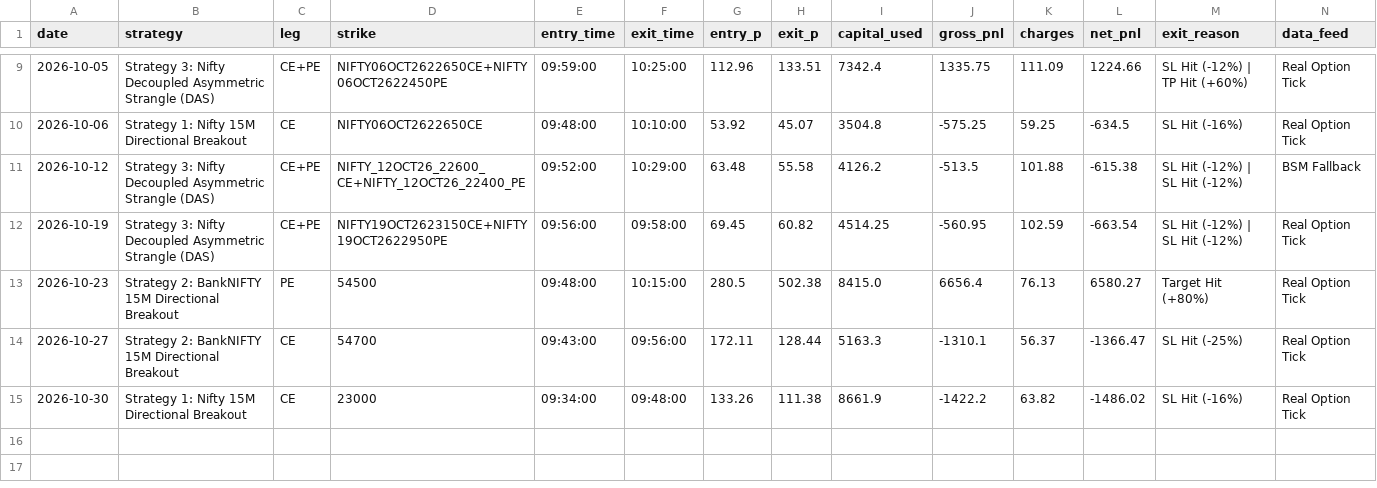
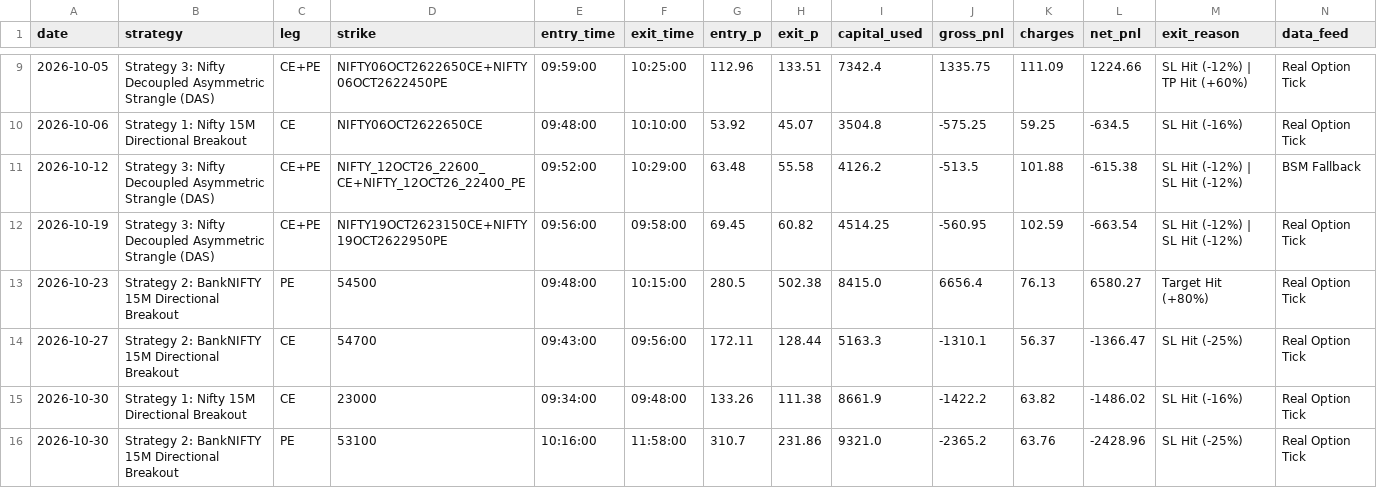
Before and after one commit to don9116969-cmd/NF-OP, a CSV file: data/trade_journal.csv, drawn as a sheet; only a part is shown, gaps mark what is left out.

```diff
--- a/data/trade_journal.csv
+++ b/data/trade_journal.csv
@@ -15 +15,2 @@ date,strategy,leg,strike,entry_time,exit_time,entry_p,exit_p,capital_used,gross_
 2026-10-30,Strategy 1: Nifty 15M Directional Breakout,CE,23000,09:34:00,09:48:00,133.26,111.38,8661.9,-1422.2,63.82,-1486.02,SL Hit (-16%),Real Option Tick
+2026-10-30,Strategy 2: BankNIFTY 15M Directional Breakout,PE,53100,10:16:00,11:58:00,310.7,231.86,9321.0,-2365.2,63.76,-2428.96,SL Hit (-25%),Real Option Tick
```
Also changed, not shown: 1 other file.
